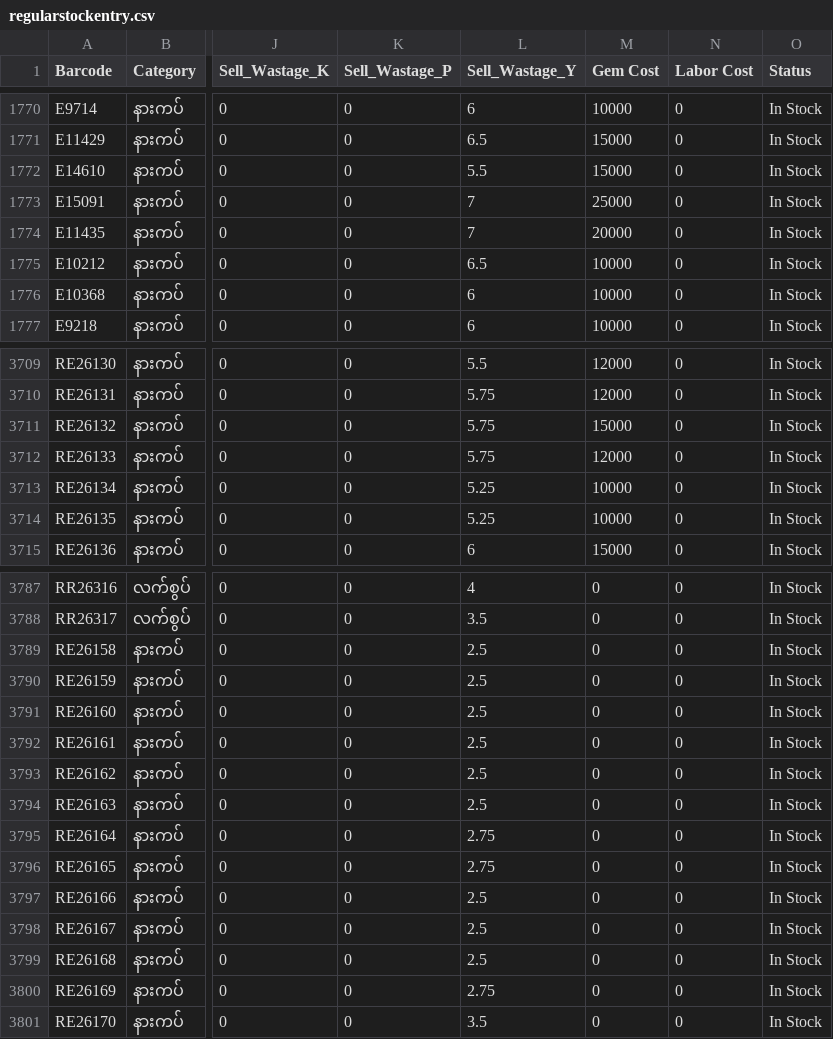
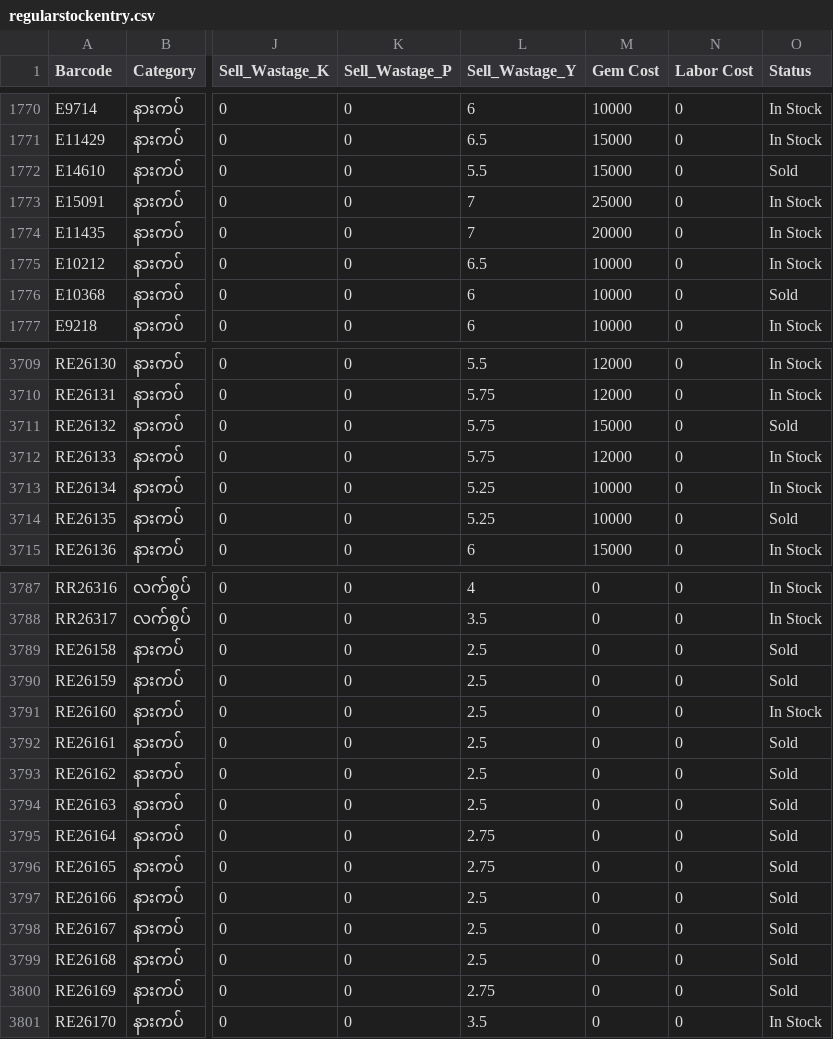
Before and after one commit to Eitaylay/tinyshwesayin, a CSV file: regularstockentry.csv, drawn as a sheet; only a part is shown, gaps mark what is left out; the diff covers the shown part only; the diff names each change by its address in the sheet, - before the commit and + after, or states it on an @@ line.

Commit message:
Update regularstockentry.csv via uploader

```diff
--- a/regularstockentry.csv
+++ b/regularstockentry.csv
-O1772 (Status): In Stock
+O1772 (Status): Sold
-O1776 (Status): In Stock
+O1776 (Status): Sold
-O3711 (Status): In Stock
+O3711 (Status): Sold
-O3714 (Status): In Stock
+O3714 (Status): Sold
-O3789:O3790 (Status): In Stock
+O3789:O3790 (Status): Sold
-O3792:O3800 (Status): In Stock
+O3792:O3800 (Status): Sold
```
Also changed, not shown: 10 edited cells elsewhere in this file.
